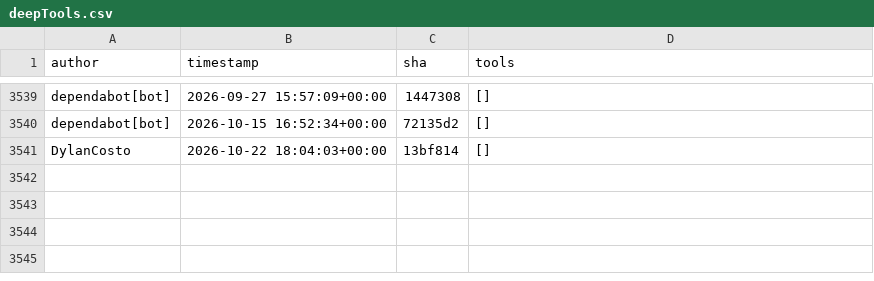
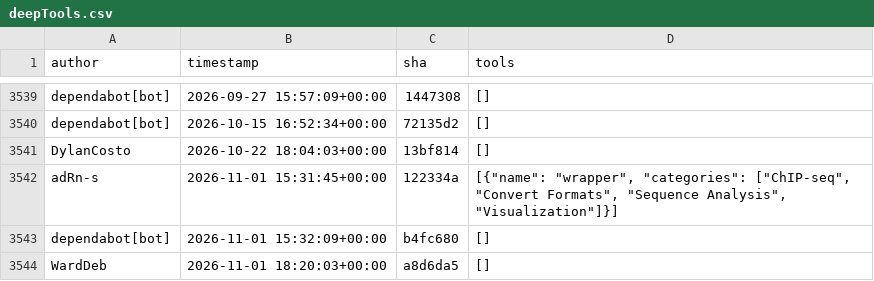
Before and after one commit to kostrykin/galaxy-community-activities, a CSV file: cache/repositories/deeptools/deepTools.csv, drawn as a sheet; only a part is shown, gaps mark what is left out; the diff names each change by its address in the sheet, - before the commit and + after, or states it on an @@ line.

```diff
--- a/cache/repositories/deeptools/deepTools.csv
+++ b/cache/repositories/deeptools/deepTools.csv
+row 3542: adRn-s | 2026-11-01 15:31:45+00:00 | 122334a | [{"name": "wrapper", "categories": ["ChIP-seq", "Convert Formats", "Sequence Analysis", "Visualization"]}]
+row 3543: dependabot[bot] | 2026-11-01 15:32:09+00:00 | b4fc680 | []
+row 3544: WardDeb | 2026-11-01 18:20:03+00:00 | a8d6da5 | []
```
Also changed, not shown: cache/repositories/bgruening/galaxytools.csv, cache/repositories/earth-data-community/galaxy-tools.csv, 7 other files.
